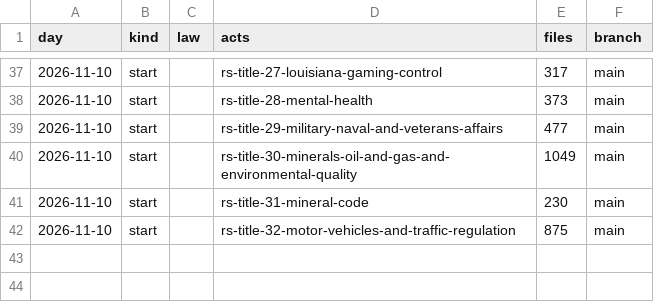
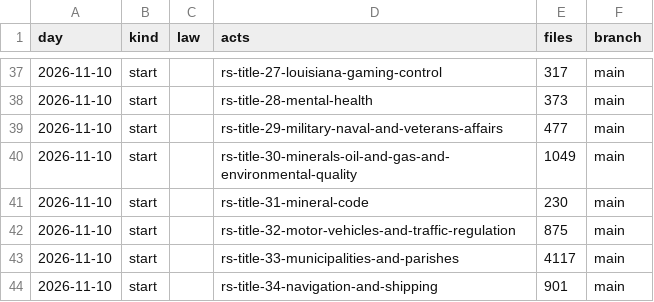
Before and after one commit to lexifina/united-states-louisiana-law, a CSV file: data/commits.csv, drawn as a sheet; only a part is shown, gaps mark what is left out; the diff names each change by its address in the sheet, - before the commit and + after, or states it on an @@ line.

Commit message:
Documentation, tables, tools and REPRODUCE.md
Appended 2 commits to 591ed7aed10f; corpus sha256 bd00fd95db2ff63e08bd5d8b1a33b4ddfcaf802f2edf3ca936d620aa29e445c2, data retrieved 2026-11-10.

```diff
--- a/data/commits.csv
+++ b/data/commits.csv
+row 43: 2026-11-10 | start |  | rs-title-33-municipalities-and-parishes | 4117 | main
+row 44: 2026-11-10 | start |  | rs-title-34-navigation-and-shipping | 901 | main
```
Also changed, not shown: 8 other files.
